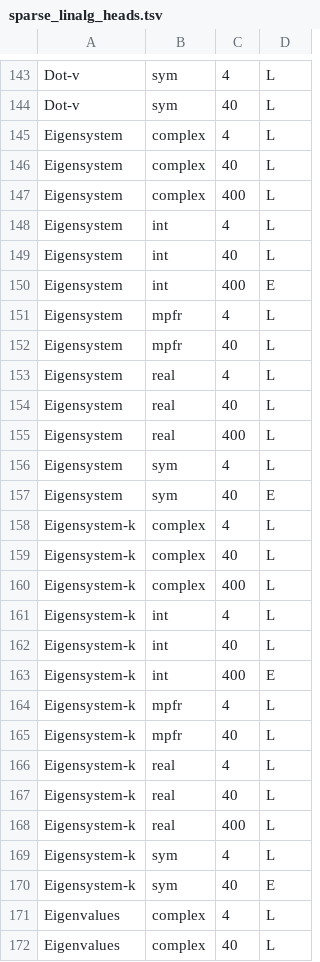
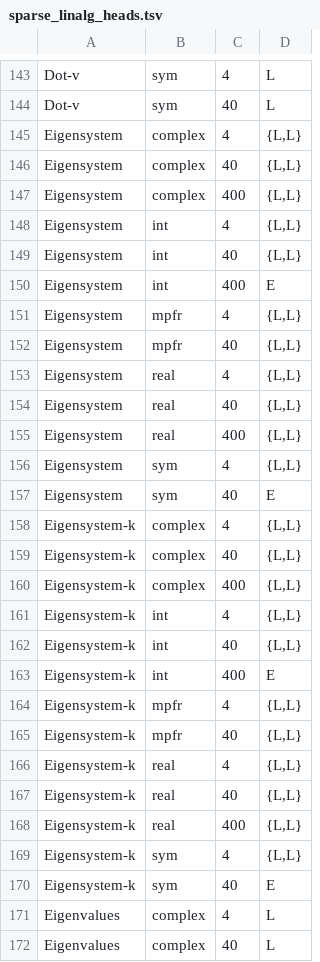
Before and after one commit to stblake/mathilda, a TSV file: tools/data/sparse_linalg_heads.tsv, drawn as a sheet; only a part is shown, gaps mark what is left out; the diff covers the shown part only.

```diff
--- a/tools/data/sparse_linalg_heads.tsv
+++ b/tools/data/sparse_linalg_heads.tsv
@@ -144,27 +144,27 @@ Dot-v	sym	4	L
 Dot-v	sym	40	L
-Eigensystem	complex	4	L
-Eigensystem	complex	40	L
-Eigensystem	complex	400	L
-Eigensystem	int	4	L
-Eigensystem	int	40	L
+Eigensystem	complex	4	{L,L}
+Eigensystem	complex	40	{L,L}
+Eigensystem	complex	400	{L,L}
+Eigensystem	int	4	{L,L}
+Eigensystem	int	40	{L,L}
 Eigensystem	int	400	E
-Eigensystem	mpfr	4	L
-Eigensystem	mpfr	40	L
-Eigensystem	real	4	L
-Eigensystem	real	40	L
-Eigensystem	real	400	L
-Eigensystem	sym	4	L
+Eigensystem	mpfr	4	{L,L}
+Eigensystem	mpfr	40	{L,L}
+Eigensystem	real	4	{L,L}
+Eigensystem	real	40	{L,L}
+Eigensystem	real	400	{L,L}
+Eigensystem	sym	4	{L,L}
 Eigensystem	sym	40	E
-Eigensystem-k	complex	4	L
-Eigensystem-k	complex	40	L
-Eigensystem-k	complex	400	L
-Eigensystem-k	int	4	L
-Eigensystem-k	int	40	L
+Eigensystem-k	complex	4	{L,L}
+Eigensystem-k	complex	40	{L,L}
+Eigensystem-k	complex	400	{L,L}
+Eigensystem-k	int	4	{L,L}
+Eigensystem-k	int	40	{L,L}
 Eigensystem-k	int	400	E
-Eigensystem-k	mpfr	4	L
-Eigensystem-k	mpfr	40	L
-Eigensystem-k	real	4	L
-Eigensystem-k	real	40	L
-Eigensystem-k	real	400	L
-Eigensystem-k	sym	4	L
+Eigensystem-k	mpfr	4	{L,L}
+Eigensystem-k	mpfr	40	{L,L}
+Eigensystem-k	real	4	{L,L}
+Eigensystem-k	real	40	{L,L}
+Eigensystem-k	real	400	{L,L}
+Eigensystem-k	sym	4	{L,L}
 Eigensystem-k	sym	40	E
```
Also changed, not shown: 30 edited cells elsewhere in this file, 12 other files.
